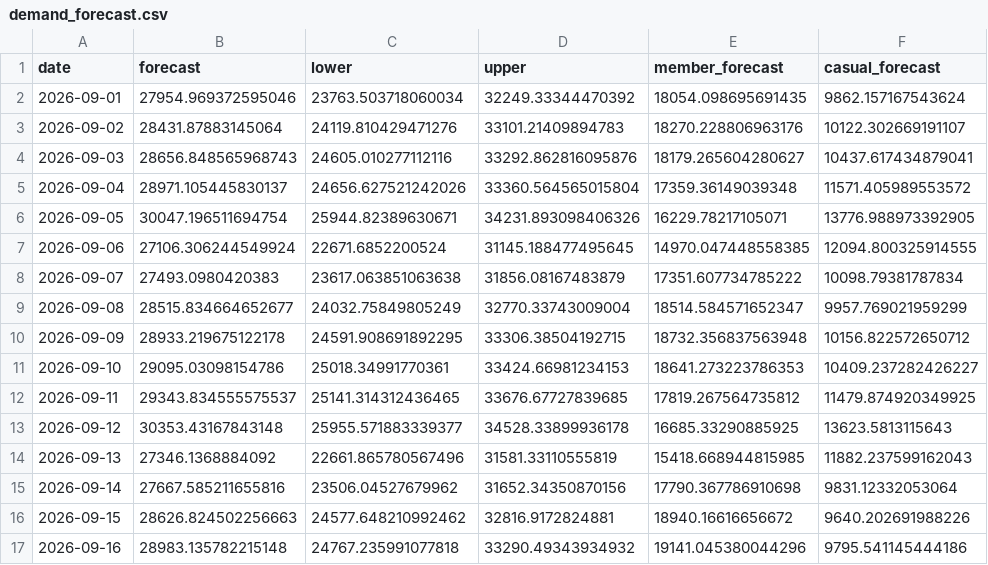
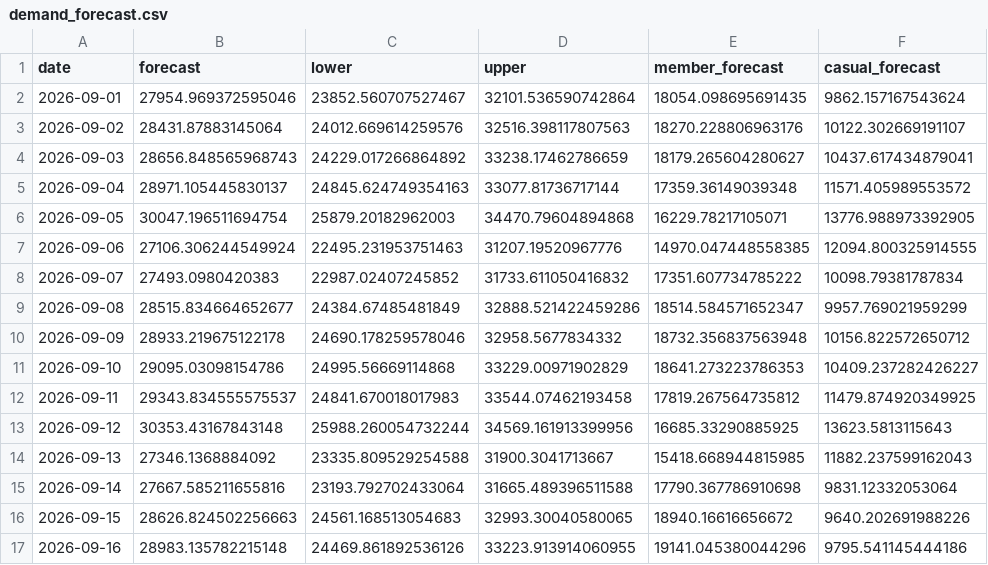
Before and after one commit to shkungulio/comprehensive_divvy_bike_sharing_analytics, a CSV file: reports/demand_forecasting_reports/demand_forecast.csv, drawn as a sheet; only a part is shown; the diff covers the shown part only.

```diff
--- a/reports/demand_forecasting_reports/demand_forecast.csv
+++ b/reports/demand_forecasting_reports/demand_forecast.csv
@@ -1,17 +1,17 @@
 date,forecast,lower,upper,member_forecast,casual_forecast
-2026-09-01,27954.969372595046,23763.503718060034,32249.33344470392,18054.098695691435,9862.157167543624
-2026-09-02,28431.87883145064,24119.810429471276,33101.21409894783,18270.228806963176,10122.302669191107
-2026-09-03,28656.848565968743,24605.010277112116,33292.862816095876,18179.265604280627,10437.617434879041
-2026-09-04,28971.105445830137,24656.627521242026,33360.564565015804,17359.36149039348,11571.405989553572
-2026-09-05,30047.196511694754,25944.82389630671,34231.893098406326,16229.78217105071,13776.988973392905
-2026-09-06,27106.306244549924,22671.6852200524,31145.188477495645,14970.047448558385,12094.800325914555
-2026-09-07,27493.0980420383,23617.063851063638,31856.08167483879,17351.607734785222,10098.79381787834
-2026-09-08,28515.834664652677,24032.75849805249,32770.33743009004,18514.584571652347,9957.769021959299
-2026-09-09,28933.219675122178,24591.908691892295,33306.38504192715,18732.356837563948,10156.822572650712
-2026-09-10,29095.03098154786,25018.34991770361,33424.66981234153,18641.273223786353,10409.237282426227
-2026-09-11,29343.834555575537,25141.314312436465,33676.67727839685,17819.267564735812,11479.874920349925
-2026-09-12,30353.43167843148,25955.571883339377,34528.33899936178,16685.33290885925,13623.5813115643
-2026-09-13,27346.1368884092,22661.865780567496,31581.33110555819,15418.668944815985,11882.237599162043
-2026-09-14,27667.585211655816,23506.04527679962,31652.34350870156,17790.367786910698,9831.12332053064
-2026-09-15,28626.824502256663,24577.648210992462,32816.9172824881,18940.16616656672,9640.202691988226
-2026-09-16,28983.135782215148,24767.235991077818,33290.49343934932,19141.045380044296,9795.541145444186
+2026-09-01,27954.969372595046,23852.560707527467,32101.536590742864,18054.098695691435,9862.157167543624
+2026-09-02,28431.87883145064,24012.669614259576,32516.398117807563,18270.228806963176,10122.302669191107
+2026-09-03,28656.848565968743,24229.017266864892,33238.17462786659,18179.265604280627,10437.617434879041
+2026-09-04,28971.105445830137,24845.624749354163,33077.81736717144,17359.36149039348,11571.405989553572
+2026-09-05,30047.196511694754,25879.20182962003,34470.79604894868,16229.78217105071,13776.988973392905
+2026-09-06,27106.306244549924,22495.231953751463,31207.19520967776,14970.047448558385,12094.800325914555
+2026-09-07,27493.0980420383,22987.02407245852,31733.611050416832,17351.607734785222,10098.79381787834
+2026-09-08,28515.834664652677,24384.67485481849,32888.521422459286,18514.584571652347,9957.769021959299
+2026-09-09,28933.219675122178,24690.178259578046,32958.5677834332,18732.356837563948,10156.822572650712
+2026-09-10,29095.03098154786,24995.56669114868,33229.00971902829,18641.273223786353,10409.237282426227
+2026-09-11,29343.834555575537,24841.670018017983,33544.07462193458,17819.267564735812,11479.874920349925
+2026-09-12,30353.43167843148,25988.260054732244,34569.161913399956,16685.33290885925,13623.5813115643
+2026-09-13,27346.1368884092,23335.809529254588,31900.3041713667,15418.668944815985,11882.237599162043
+2026-09-14,27667.585211655816,23193.792702433064,31665.489396511588,17790.367786910698,9831.12332053064
+2026-09-15,28626.824502256663,24561.168513054683,32993.30040580065,18940.16616656672,9640.202691988226
+2026-09-16,28983.135782215148,24469.861892536126,33223.913914060955,19141.045380044296,9795.541145444186
```
Also changed, not shown: 24 edited cells elsewhere in this file, reports/etl_reports/etl_data_quality_report.csv, 12 other files.
